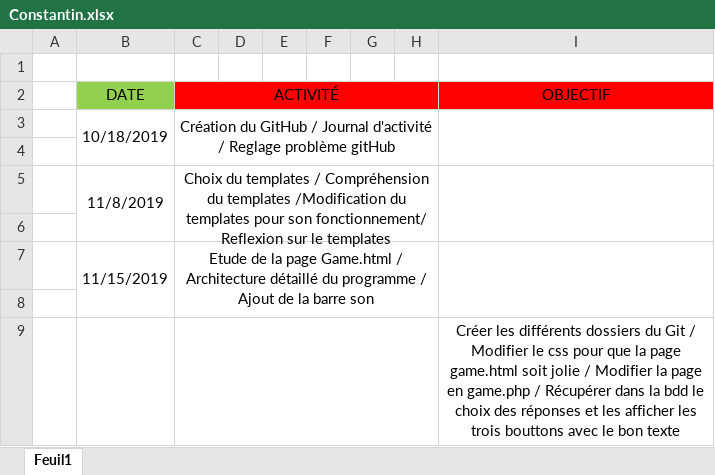
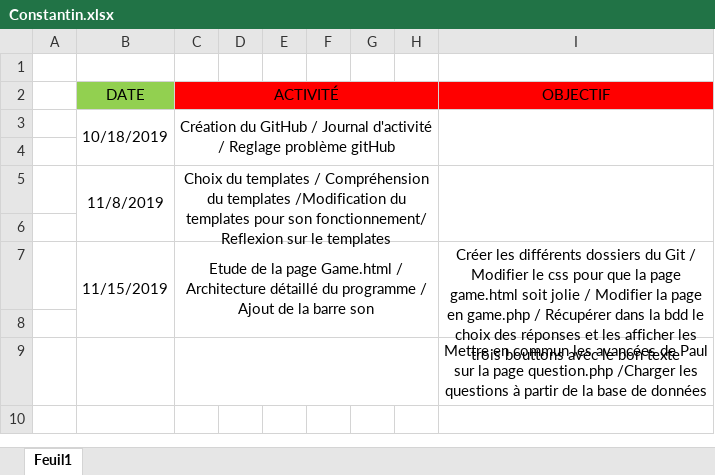
Before and after one commit to JoshuaPinneauSN2/PPO_G5_BLINDTEST, an Excel workbook: Journée d'activité/Constantin.xlsx, sheet Feuil1, drawn as a sheet; values as stored, in another font and other column widths than the file's, no borders; the diff names each change by its address in the sheet, - before the commit and + after, or states it on an @@ line.

Commit message:
UPDATE

```diff
--- a/Journée d'activité/Constantin.xlsx (sheet Feuil1)
+++ b/Journée d'activité/Constantin.xlsx (sheet Feuil1)
-I7 (OBJECTIF): (empty)
+I7 (OBJECTIF): Créer les différents dossiers du Git / Modifier le css pour que la page game.html soit jolie / Modifier la page en game.php / Récupérer dans la bdd le choix des réponses et les afficher les trois bouttons avec le bon texte
-I9 (OBJECTIF): Créer les différents dossiers du Git / Modifier le css pour que la page game.html soit jolie / Modifier la page en game.php / Récupérer dans la bdd le choix des réponses et les afficher les trois bouttons avec le bon texte
+I9 (OBJECTIF): Mettre en commun les avancées de Paul sur la page question.php /Charger les questions à partir de la base de données
```
